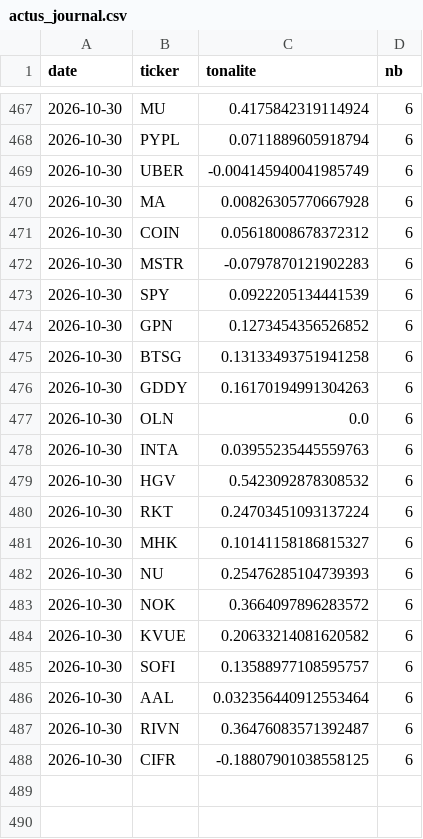
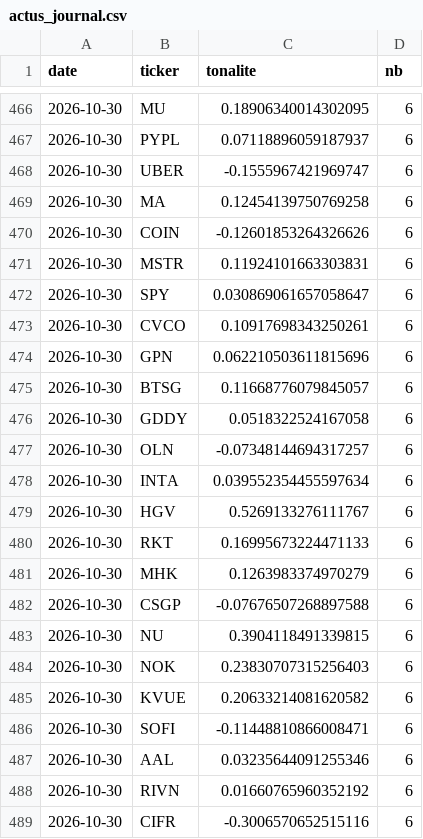
Before and after one commit to maxitemmmm-eng/radar-bourse, a CSV file: historique/actus_journal.csv, drawn as a sheet; only a part is shown, gaps mark what is left out; the diff covers the shown part only.

```diff
--- a/historique/actus_journal.csv
+++ b/historique/actus_journal.csv
@@ -467,22 +466,24 @@ date,ticker,tonalite,nb
-2026-10-30,MU,0.4175842319114924,6
-2026-10-30,PYPL,0.0711889605918794,6
-2026-10-30,UBER,-0.004145940041985749,6
-2026-10-30,MA,0.00826305770667928,6
-2026-10-30,COIN,0.05618008678372312,6
-2026-10-30,MSTR,-0.0797870121902283,6
-2026-10-30,SPY,0.0922205134441539,6
-2026-10-30,GPN,0.1273454356526852,6
-2026-10-30,BTSG,0.13133493751941258,6
-2026-10-30,GDDY,0.16170194991304263,6
-2026-10-30,OLN,0.0,6
-2026-10-30,INTA,0.03955235445559763,6
-2026-10-30,HGV,0.5423092878308532,6
-2026-10-30,RKT,0.24703451093137224,6
-2026-10-30,MHK,0.10141158186815327,6
-2026-10-30,NU,0.25476285104739393,6
-2026-10-30,NOK,0.3664097896283572,6
+2026-10-30,MU,0.18906340014302095,6
+2026-10-30,PYPL,0.07118896059187937,6
+2026-10-30,UBER,-0.1555967421969747,6
+2026-10-30,MA,0.12454139750769258,6
+2026-10-30,COIN,-0.12601853264326626,6
+2026-10-30,MSTR,0.11924101663303831,6
+2026-10-30,SPY,0.030869061657058647,6
+2026-10-30,CVCO,0.10917698343250261,6
+2026-10-30,GPN,0.062210503611815696,6
+2026-10-30,BTSG,0.11668776079845057,6
+2026-10-30,GDDY,0.0518322524167058,6
+2026-10-30,OLN,-0.07348144694317257,6
+2026-10-30,INTA,0.039552354455597634,6
+2026-10-30,HGV,0.5269133276111767,6
+2026-10-30,RKT,0.16995673224471133,6
+2026-10-30,MHK,0.1263983374970279,6
+2026-10-30,CSGP,-0.07676507268897588,6
+2026-10-30,NU,0.3904118491339815,6
+2026-10-30,NOK,0.23830707315256403,6
 2026-10-30,KVUE,0.20633214081620582,6
-2026-10-30,SOFI,0.13588977108595757,6
-2026-10-30,AAL,0.032356440912553464,6
-2026-10-30,RIVN,0.36476083571392487,6
-2026-10-30,CIFR,-0.18807901038558125,6
+2026-10-30,SOFI,-0.11448810866008471,6
+2026-10-30,AAL,0.03235644091255346,6
+2026-10-30,RIVN,0.01660765960352192,6
+2026-10-30,CIFR,-0.3006570652515116,6
```
Also changed, not shown: 1 removed row and 53 edited cells elsewhere in this file, 7 other files.
